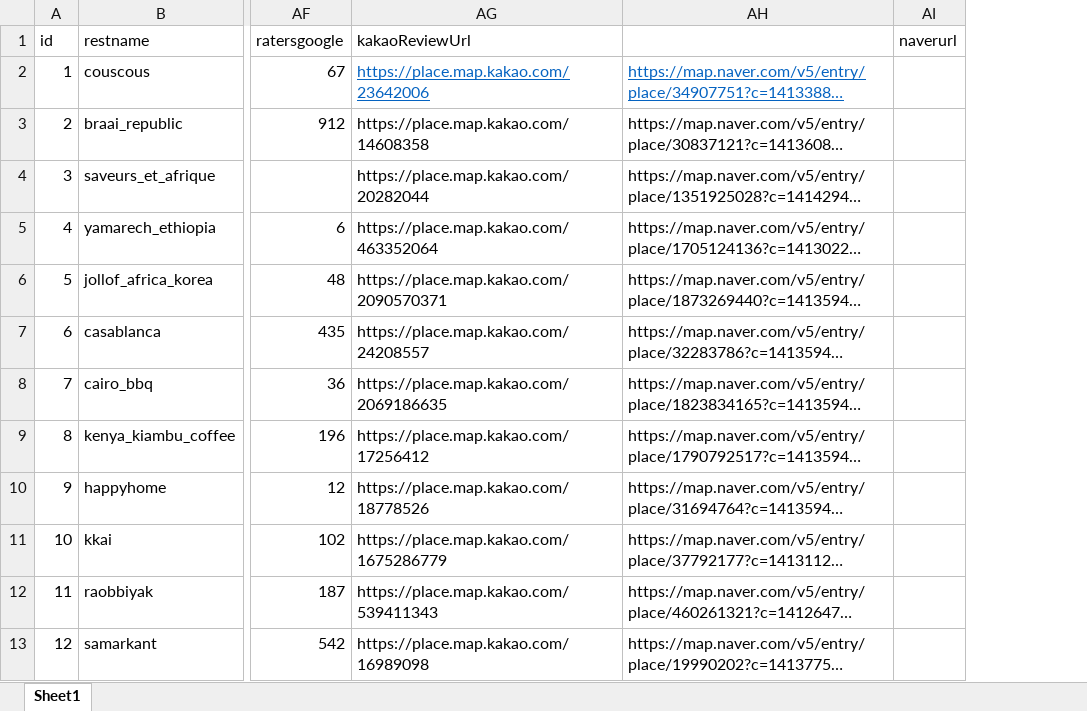
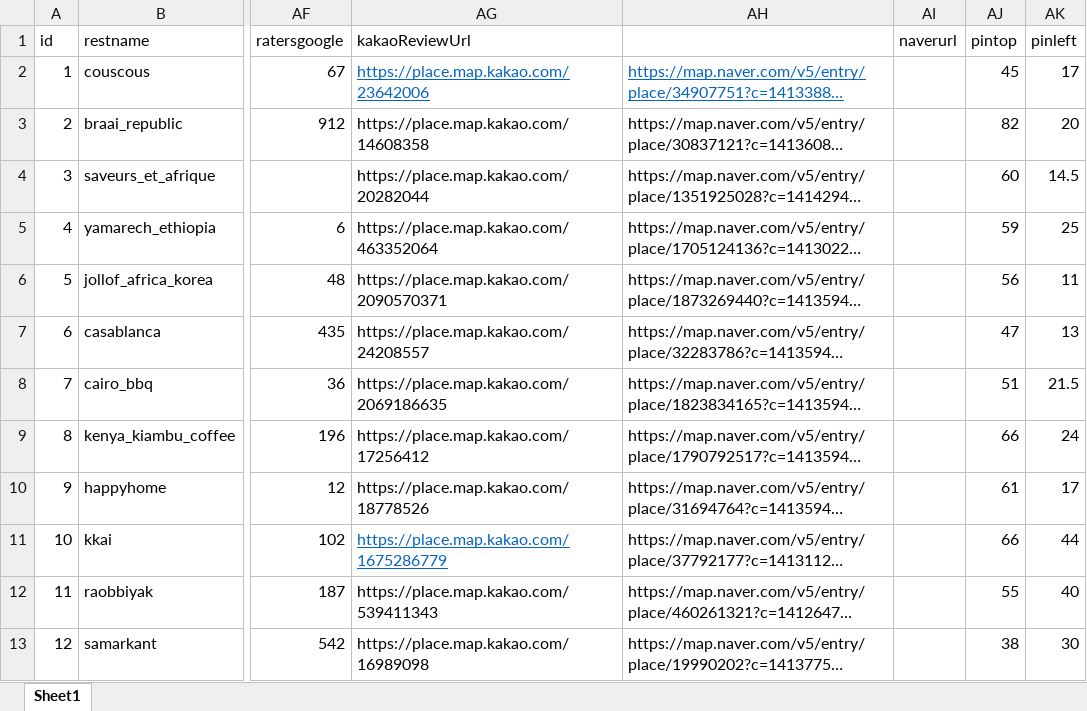
Before and after one commit to sententi-a/MIJIworld_frontend, an Excel workbook: server/src/restinfos.xlsx, sheet Sheet1, drawn as a sheet; only a part is shown, gaps mark what is left out; long unchanged cells end in …; values as stored, in another font and other column widths than the file's, no borders; the diff names each change by its address in the sheet, - before the commit and + after, or states it on an @@ line.

```diff
--- a/server/src/restinfos.xlsx (sheet Sheet1)
+++ b/server/src/restinfos.xlsx (sheet Sheet1)
+column AJ (pintop), rows 2-13: 45 | 82 | 60 | 59 | 56 | 47 | 51 | 66 | 61 | 66 | 55 | 38
+column AK (pinleft), rows 2-13: 17 | 20 | 14.5 | 25 | 11 | 13 | 21.5 | 24 | 17 | 44 | 40 | 30
@@ AG11 underline: off → on, text colour: black → #0563C1 @@
```
Also changed, not shown: 2 other files.
